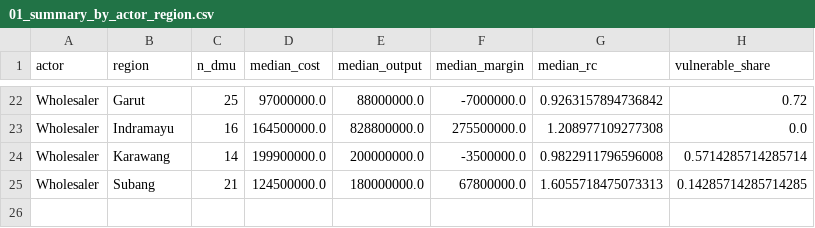
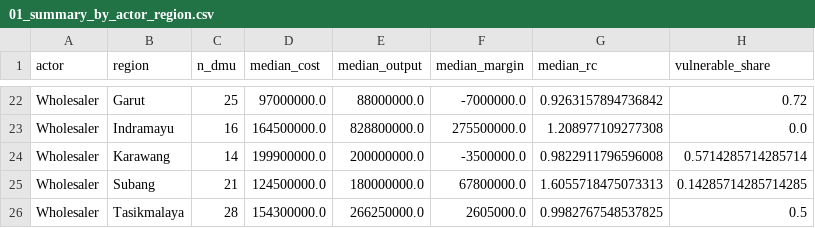
Before and after one commit to Ditt-A/RiceGuard, a CSV file: outputs/01_summary_by_actor_region.csv, drawn as a sheet; only a part is shown, gaps mark what is left out.

```diff
--- a/outputs/01_summary_by_actor_region.csv
+++ b/outputs/01_summary_by_actor_region.csv
@@ -25 +25,2 @@ Wholesaler,Karawang,14,199900000.0,200000000.0,-3500000.0,0.9822911796596008,0.5
 Wholesaler,Subang,21,124500000.0,180000000.0,67800000.0,1.6055718475073313,0.14285714285714285
+Wholesaler,Tasikmalaya,28,154300000.0,266250000.0,2605000.0,0.9982767548537825,0.5
```
Also changed, not shown: outputs/02_cluster_profile.csv, outputs/02_data_quality_report.csv, 42 other files.
